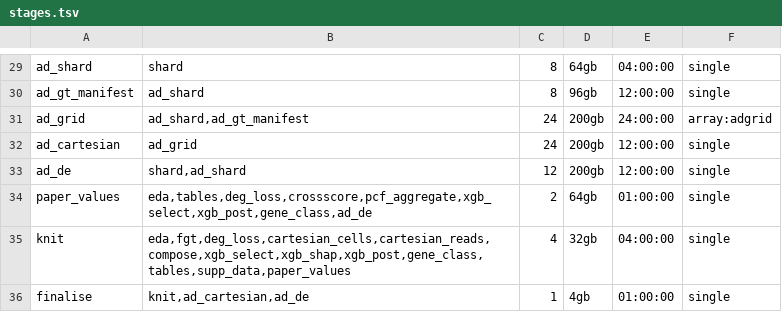
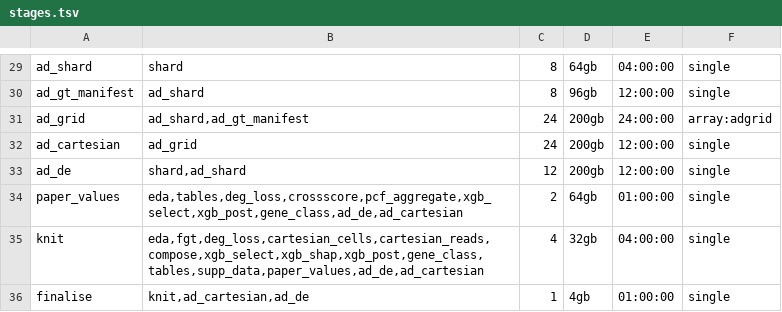
Before and after one commit to neurogenomics/Empirical_Power_Analysis, a TSV file: pipeline/stages.tsv, drawn as a sheet; only a part is shown, gaps mark what is left out.

```diff
--- a/pipeline/stages.tsv
+++ b/pipeline/stages.tsv
@@ -33,4 +33,4 @@ ad_cartesian	ad_grid	24	200gb	12:00:00	single
 ad_de	shard,ad_shard	12	200gb	12:00:00	single
-paper_values	eda,tables,deg_loss,crossscore,pcf_aggregate,xgb_select,xgb_post,gene_class,ad_de	2	64gb	01:00:00	single
-knit	eda,fgt,deg_loss,cartesian_cells,cartesian_reads,compose,xgb_select,xgb_shap,xgb_post,gene_class,tables,supp_data,paper_values	4	32gb	04:00:00	single
+paper_values	eda,tables,deg_loss,crossscore,pcf_aggregate,xgb_select,xgb_post,gene_class,ad_de,ad_cartesian	2	64gb	01:00:00	single
+knit	eda,fgt,deg_loss,cartesian_cells,cartesian_reads,compose,xgb_select,xgb_shap,xgb_post,gene_class,tables,supp_data,paper_values,ad_de,ad_cartesian	4	32gb	04:00:00	single
 finalise	knit,ad_cartesian,ad_de	1	4gb	01:00:00	single
```
Also changed, not shown: 5 other files.
